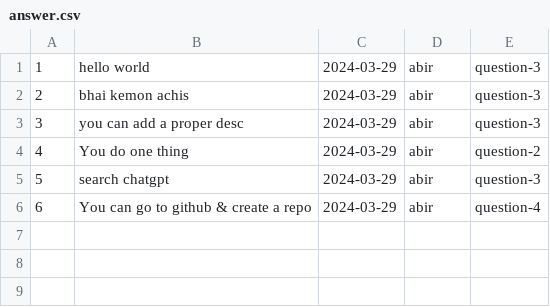
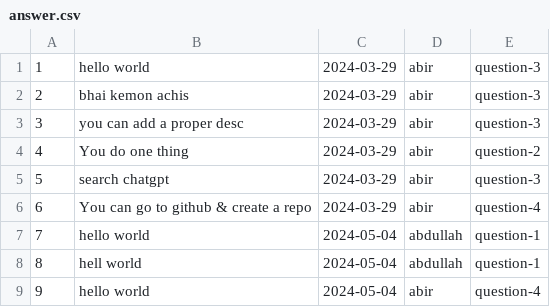
Before and after one commit to abdullahmia/Terminal-talk, a CSV file: database/answer.csv (was answer.csv), drawn as a sheet.

```diff
--- a/answer.csv
+++ b/database/answer.csv
@@ -6 +6,4 @@
 6,You can go to github & create a repo,2024-03-29,abir,question-4
+7,hello world,2024-05-04,abdullah,question-1
+8,hell world,2024-05-04,abdullah,question-1
+9,hello world,2024-05-04,abir,question-4
```
Also changed, not shown: database/questions.csv, 5 other files.
